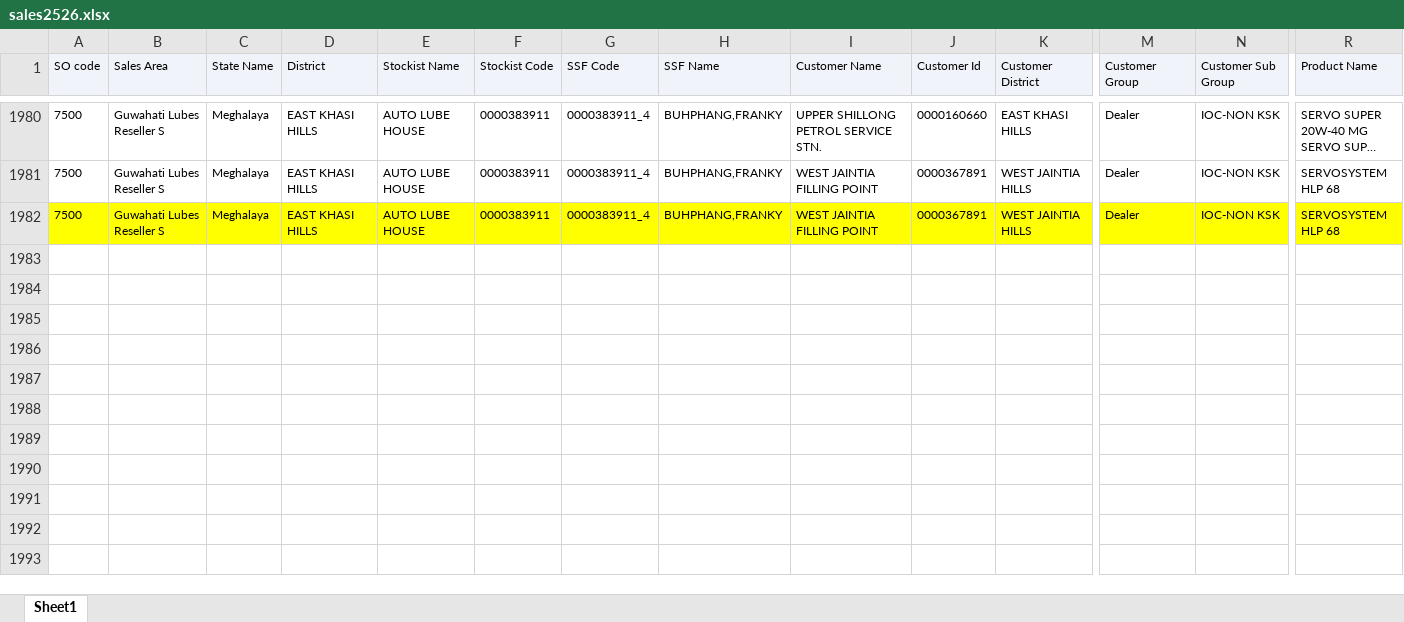
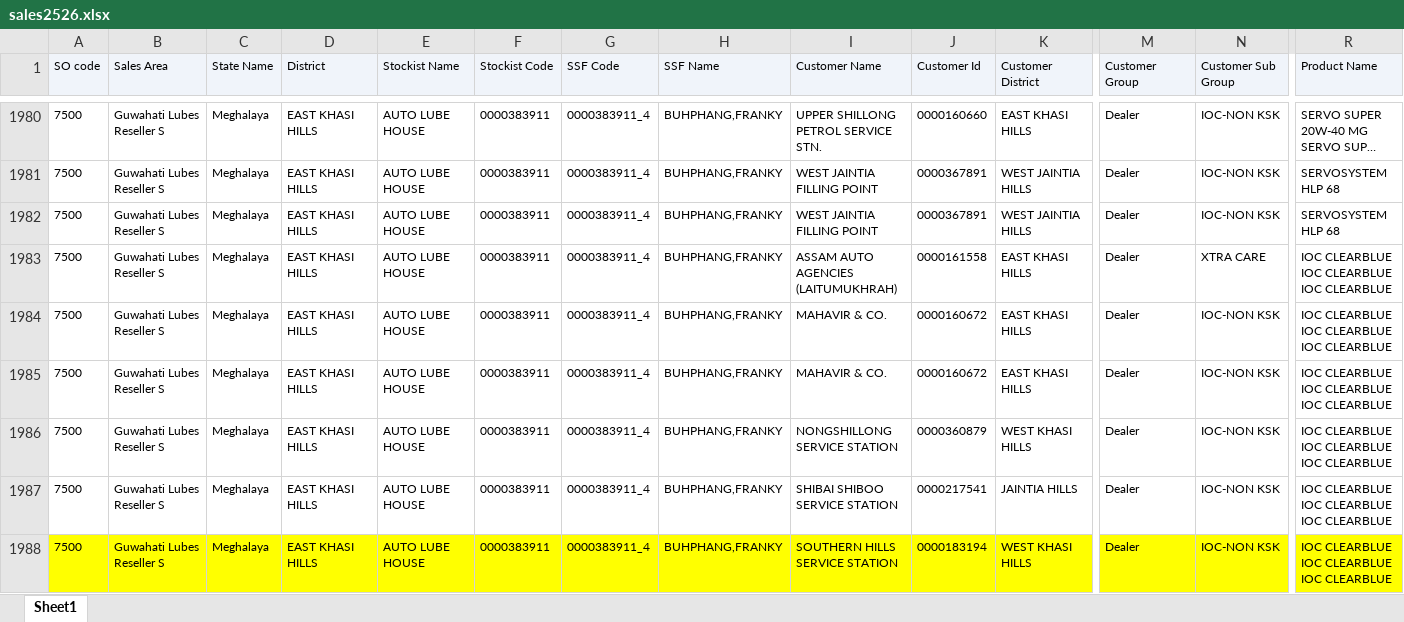
Before and after one commit to alh-5/site, an Excel workbook: data/sales2526.xlsx, sheet Sheet1, drawn as a sheet; only a part is shown, gaps mark what is left out; long unchanged cells end in …; values as stored, in another font and other column widths than the file's, no borders; charts and pictures not drawn; rows hold the shown columns only; the diff covers the shown part only; the diff names each change by its address in the sheet, - before the commit and + after, or states it on an @@ line.

Commit message:
next-1

```diff
--- a/data/sales2526.xlsx (sheet Sheet1)
+++ b/data/sales2526.xlsx (sheet Sheet1)
-A1982:R1982 fill: #FFFF00
+A1982:R1982 fill: none
+row 1983: 7500 | Guwahati Lubes Reseller S | Meghalaya | EAST KHASI HILLS | AUTO LUBE HOUSE | 0000383911 | 0000383911_4 | BUHPHANG,FRANKY | ASSAM AUTO AGENCIES (LAITUMUKHRAH) | 0000161558 | EAST KHASI HILLS | Dealer | XTRA CARE | IOC CLEARBLUE IOC CLEARBLUE IOC CLEARBLUE
+row 1984: 7500 | Guwahati Lubes Reseller S | Meghalaya | EAST KHASI HILLS | AUTO LUBE HOUSE | 0000383911 | 0000383911_4 | BUHPHANG,FRANKY | MAHAVIR & CO. | 0000160672 | EAST KHASI HILLS | Dealer | IOC-NON KSK | IOC CLEARBLUE IOC CLEARBLUE IOC CLEARBLUE
+row 1985: 7500 | Guwahati Lubes Reseller S | Meghalaya | EAST KHASI HILLS | AUTO LUBE HOUSE | 0000383911 | 0000383911_4 | BUHPHANG,FRANKY | MAHAVIR & CO. | 0000160672 | EAST KHASI HILLS | Dealer | IOC-NON KSK | IOC CLEARBLUE IOC CLEARBLUE IOC CLEARBLUE
+row 1986: 7500 | Guwahati Lubes Reseller S | Meghalaya | EAST KHASI HILLS | AUTO LUBE HOUSE | 0000383911 | 0000383911_4 | BUHPHANG,FRANKY | NONGSHILLONG SERVICE STATION | 0000360879 | WEST KHASI HILLS | Dealer | IOC-NON KSK | IOC CLEARBLUE IOC CLEARBLUE IOC CLEARBLUE
+row 1987: 7500 | Guwahati Lubes Reseller S | Meghalaya | EAST KHASI HILLS | AUTO LUBE HOUSE | 0000383911 | 0000383911_4 | BUHPHANG,FRANKY | SHIBAI SHIBOO SERVICE STATION | 0000217541 | JAINTIA HILLS | Dealer | IOC-NON KSK | IOC CLEARBLUE IOC CLEARBLUE IOC CLEARBLUE
+row 1988: 7500 | Guwahati Lubes Reseller S | Meghalaya | EAST KHASI HILLS | AUTO LUBE HOUSE | 0000383911 | 0000383911_4 | BUHPHANG,FRANKY | SOUTHERN HILLS SERVICE STATION | 0000183194 | WEST KHASI HILLS | Dealer | IOC-NON KSK | IOC CLEARBLUE IOC CLEARBLUE IOC CLEARBLUE
```
Also changed, not shown: cell formats elsewhere in this sheet.
